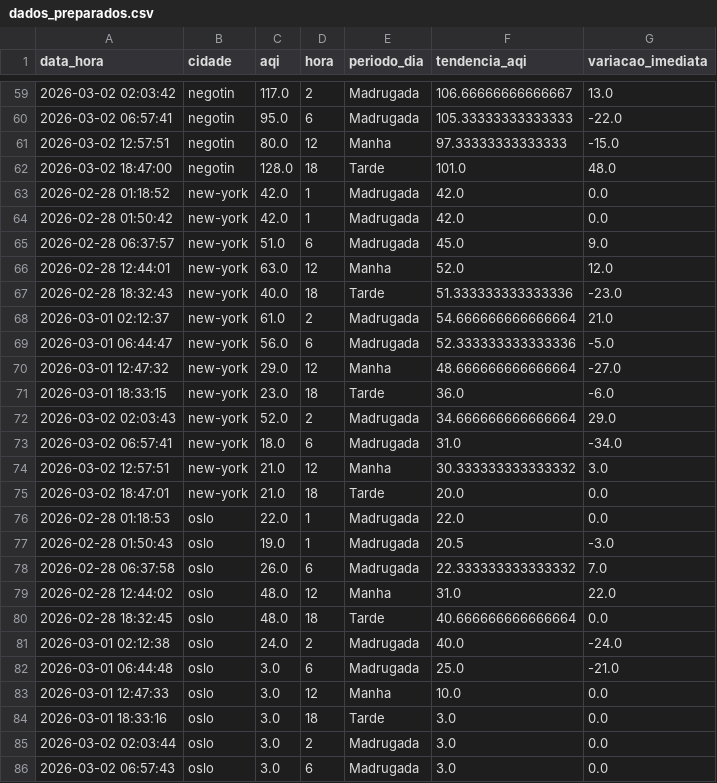
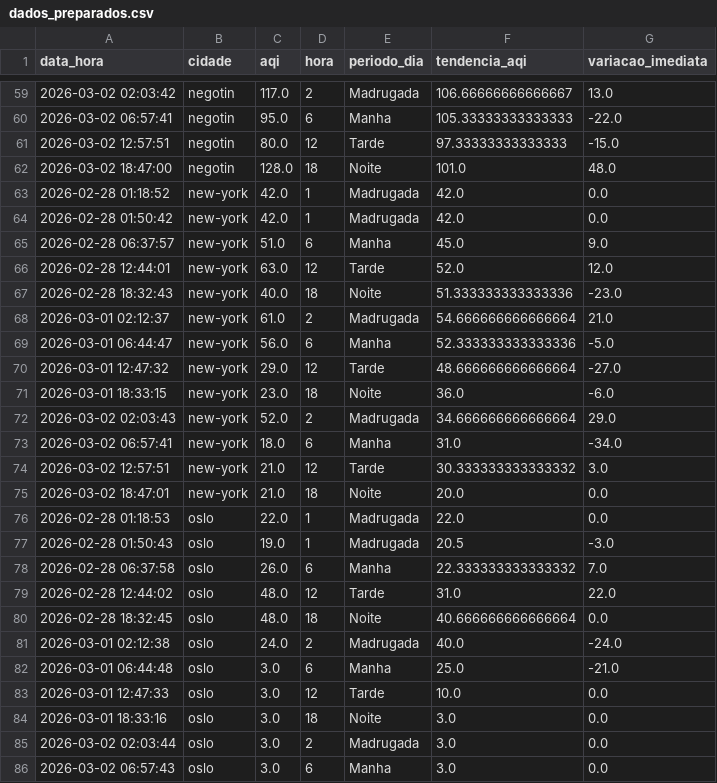
Before and after one commit to fernando-marconi/ecostream-insight, a CSV file: data/dados_preparados.csv, drawn as a sheet; only a part is shown, gaps mark what is left out; the diff covers the shown part only.

```diff
--- a/data/dados_preparados.csv
+++ b/data/dados_preparados.csv
@@ -59,28 +59,28 @@ data_hora,cidade,aqi,hora,periodo_dia,tendencia_aqi,variacao_imediata
 2026-03-02 02:03:42,negotin,117.0,2,Madrugada,106.66666666666667,13.0
-2026-03-02 06:57:41,negotin,95.0,6,Madrugada,105.33333333333333,-22.0
-2026-03-02 12:57:51,negotin,80.0,12,Manha,97.33333333333333,-15.0
-2026-03-02 18:47:00,negotin,128.0,18,Tarde,101.0,48.0
+2026-03-02 06:57:41,negotin,95.0,6,Manha,105.33333333333333,-22.0
+2026-03-02 12:57:51,negotin,80.0,12,Tarde,97.33333333333333,-15.0
+2026-03-02 18:47:00,negotin,128.0,18,Noite,101.0,48.0
 2026-02-28 01:18:52,new-york,42.0,1,Madrugada,42.0,0.0
 2026-02-28 01:50:42,new-york,42.0,1,Madrugada,42.0,0.0
-2026-02-28 06:37:57,new-york,51.0,6,Madrugada,45.0,9.0
-2026-02-28 12:44:01,new-york,63.0,12,Manha,52.0,12.0
-2026-02-28 18:32:43,new-york,40.0,18,Tarde,51.333333333333336,-23.0
+2026-02-28 06:37:57,new-york,51.0,6,Manha,45.0,9.0
+2026-02-28 12:44:01,new-york,63.0,12,Tarde,52.0,12.0
+2026-02-28 18:32:43,new-york,40.0,18,Noite,51.333333333333336,-23.0
 2026-03-01 02:12:37,new-york,61.0,2,Madrugada,54.666666666666664,21.0
-2026-03-01 06:44:47,new-york,56.0,6,Madrugada,52.333333333333336,-5.0
-2026-03-01 12:47:32,new-york,29.0,12,Manha,48.666666666666664,-27.0
-2026-03-01 18:33:15,new-york,23.0,18,Tarde,36.0,-6.0
+2026-03-01 06:44:47,new-york,56.0,6,Manha,52.333333333333336,-5.0
+2026-03-01 12:47:32,new-york,29.0,12,Tarde,48.666666666666664,-27.0
+2026-03-01 18:33:15,new-york,23.0,18,Noite,36.0,-6.0
 2026-03-02 02:03:43,new-york,52.0,2,Madrugada,34.666666666666664,29.0
-2026-03-02 06:57:41,new-york,18.0,6,Madrugada,31.0,-34.0
-2026-03-02 12:57:51,new-york,21.0,12,Manha,30.333333333333332,3.0
-2026-03-02 18:47:01,new-york,21.0,18,Tarde,20.0,0.0
+2026-03-02 06:57:41,new-york,18.0,6,Manha,31.0,-34.0
+2026-03-02 12:57:51,new-york,21.0,12,Tarde,30.333333333333332,3.0
+2026-03-02 18:47:01,new-york,21.0,18,Noite,20.0,0.0
 2026-02-28 01:18:53,oslo,22.0,1,Madrugada,22.0,0.0
 2026-02-28 01:50:43,oslo,19.0,1,Madrugada,20.5,-3.0
-2026-02-28 06:37:58,oslo,26.0,6,Madrugada,22.333333333333332,7.0
-2026-02-28 12:44:02,oslo,48.0,12,Manha,31.0,22.0
-2026-02-28 18:32:45,oslo,48.0,18,Tarde,40.666666666666664,0.0
+2026-02-28 06:37:58,oslo,26.0,6,Manha,22.333333333333332,7.0
+2026-02-28 12:44:02,oslo,48.0,12,Tarde,31.0,22.0
+2026-02-28 18:32:45,oslo,48.0,18,Noite,40.666666666666664,0.0
 2026-03-01 02:12:38,oslo,24.0,2,Madrugada,40.0,-24.0
-2026-03-01 06:44:48,oslo,3.0,6,Madrugada,25.0,-21.0
-2026-03-01 12:47:33,oslo,3.0,12,Manha,10.0,0.0
-2026-03-01 18:33:16,oslo,3.0,18,Tarde,3.0,0.0
+2026-03-01 06:44:48,oslo,3.0,6,Manha,25.0,-21.0
+2026-03-01 12:47:33,oslo,3.0,12,Tarde,10.0,0.0
+2026-03-01 18:33:16,oslo,3.0,18,Noite,3.0,0.0
 2026-03-02 02:03:44,oslo,3.0,2,Madrugada,3.0,0.0
-2026-03-02 06:57:43,oslo,3.0,6,Madrugada,3.0,0.0
+2026-03-02 06:57:43,oslo,3.0,6,Manha,3.0,0.0
```
Also changed, not shown: 71 edited cells elsewhere in this file, 2 other files.
